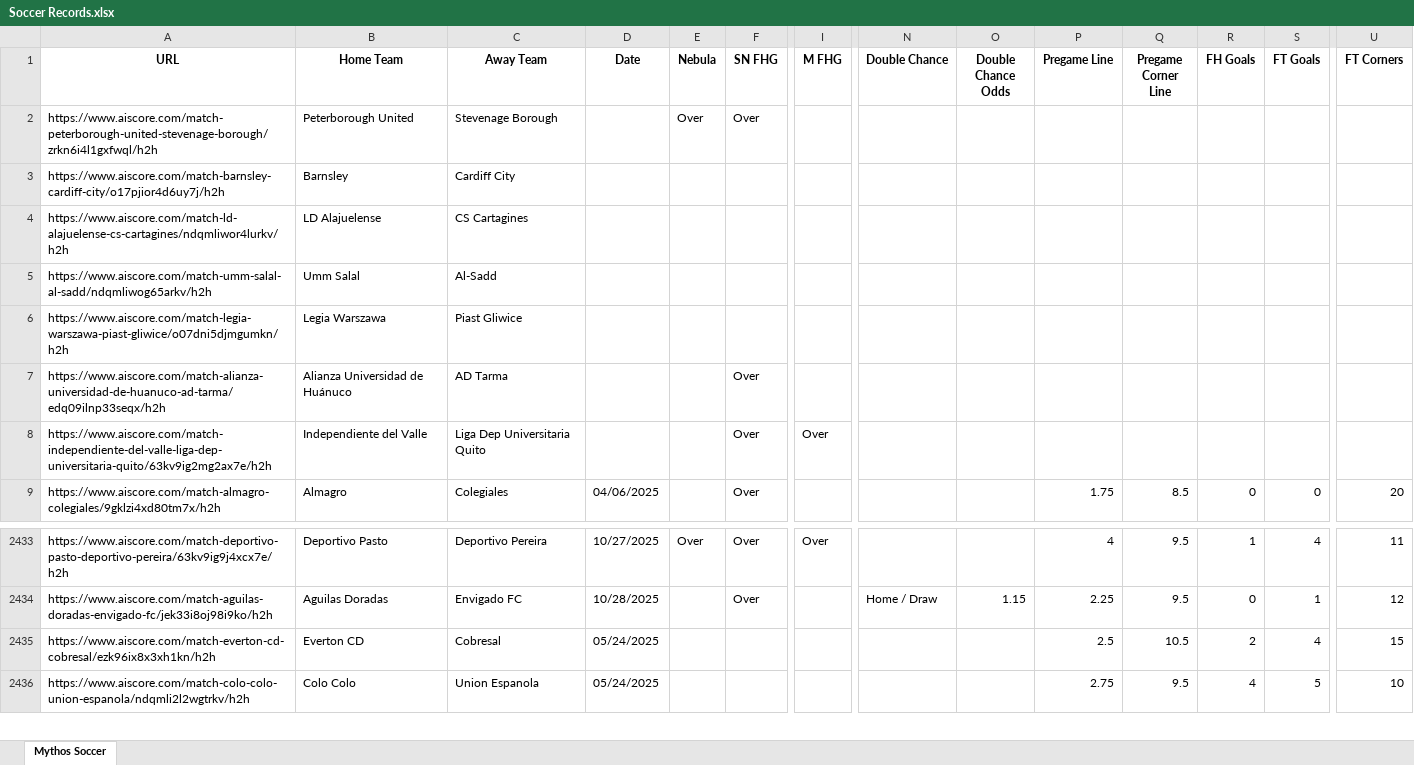
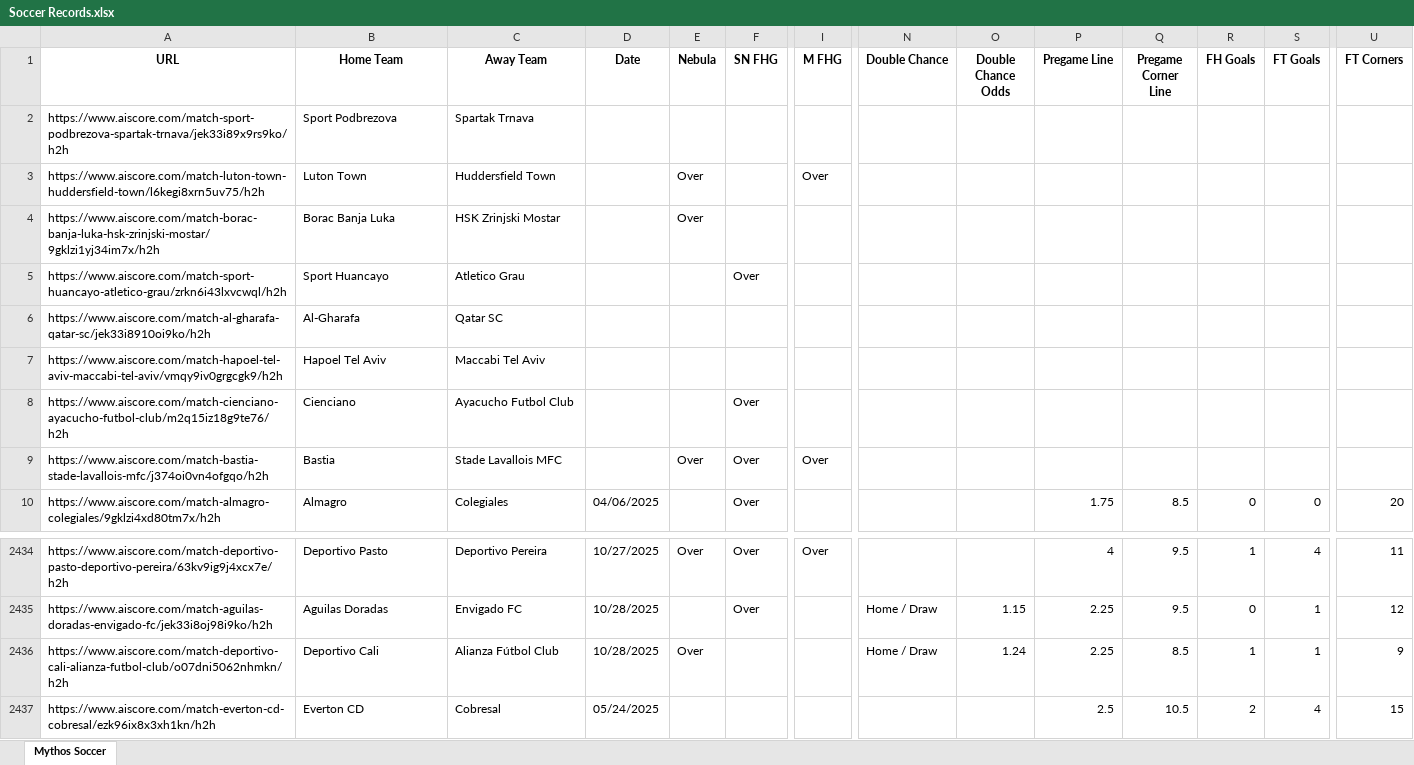
Before and after one commit to Captain-Duckie/whop, an Excel workbook: public/Soccer Records.xlsx, sheet Mythos Soccer, drawn as a sheet; only a part is shown, gaps mark what is left out; the shorter side is filled out with more unchanged rows; values as stored, in another font and other column widths than the file's, no borders; removed rows and columns are numbered as before the commit, all else as after; rows hold the shown columns only; the diff names each change by its address in the sheet, - before the commit and + after, or states it on an @@ line.

Commit message:
Auto-update Soccer Records at 2025-10-29T01:05:00.460274

```diff
--- a/public/Soccer Records.xlsx (sheet Mythos Soccer)
+++ b/public/Soccer Records.xlsx (sheet Mythos Soccer)
-row 2: https://www.aiscore.com/match-peterborough-united-stevenage-borough/zrkn6i4l1gxfwql/h2h | Peterborough United | Stevenage Borough |  | Over | Over
-row 3: https://www.aiscore.com/match-barnsley-cardiff-city/o17pjior4d6uy7j/h2h | Barnsley | Cardiff City
-row 4: https://www.aiscore.com/match-ld-alajuelense-cs-cartagines/ndqmliwor4lurkv/h2h | LD Alajuelense | CS Cartagines
-row 5: https://www.aiscore.com/match-umm-salal-al-sadd/ndqmliwog65arkv/h2h | Umm Salal | Al-Sadd
-row 6: https://www.aiscore.com/match-legia-warszawa-piast-gliwice/o07dni5djmgumkn/h2h | Legia Warszawa | Piast Gliwice
+row 2: https://www.aiscore.com/match-sport-podbrezova-spartak-trnava/jek33i89x9rs9ko/h2h | Sport Podbrezova | Spartak Trnava
+row 3: https://www.aiscore.com/match-luton-town-huddersfield-town/l6kegi8xrn5uv75/h2h | Luton Town | Huddersfield Town |  | Over |  | Over
+row 4: https://www.aiscore.com/match-borac-banja-luka-hsk-zrinjski-mostar/9gklzi1yj34im7x/h2h | Borac Banja Luka | HSK Zrinjski Mostar |  | Over
-A5 (URL): https://www.aiscore.com/match-alianza-universidad-de-huanuco-ad-tarma/edq09ilnp33seqx/h2h
+A5 (URL): https://www.aiscore.com/match-sport-huancayo-atletico-grau/zrkn6i43lxvcwql/h2h
-B5 (Home Team): Alianza Universidad de Huánuco
+B5 (Home Team): Sport Huancayo
-C5 (Away Team): AD Tarma
+C5 (Away Team): Atletico Grau
+row 6: https://www.aiscore.com/match-al-gharafa-qatar-sc/jek33i8910oi9ko/h2h | Al-Gharafa | Qatar SC
+row 7: https://www.aiscore.com/match-hapoel-tel-aviv-maccabi-tel-aviv/vmqy9iv0grgcgk9/h2h | Hapoel Tel Aviv | Maccabi Tel Aviv
+row 8: https://www.aiscore.com/match-cienciano-ayacucho-futbol-club/m2q15iz18g9te76/h2h | Cienciano | Ayacucho Futbol Club |  |  | Over
-A9 (URL): https://www.aiscore.com/match-independiente-del-valle-liga-dep-universitaria-quito/63kv9ig2mg2ax7e/h2h
+A9 (URL): https://www.aiscore.com/match-bastia-stade-lavallois-mfc/j374oi0vn4ofgqo/h2h
-B9 (Home Team): Independiente del Valle
+B9 (Home Team): Bastia
-C9 (Away Team): Liga Dep Universitaria Quito
+C9 (Away Team): Stade Lavallois MFC
-E9 (Nebula): (empty)
+E9 (Nebula): Over
+row 2436: https://www.aiscore.com/match-deportivo-cali-alianza-futbol-club/o07dni5062nhmkn/h2h | Deportivo Cali | Alianza Fútbol Club | 10/28/2025 | Over |  |  | Home / Draw | 1.24 | 2.25 | 8.5 | 1 | 1 | 9
```
